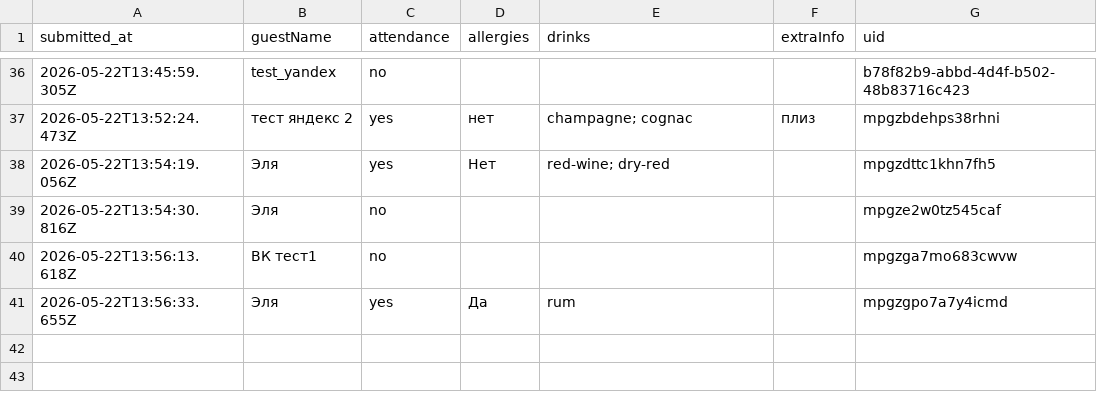
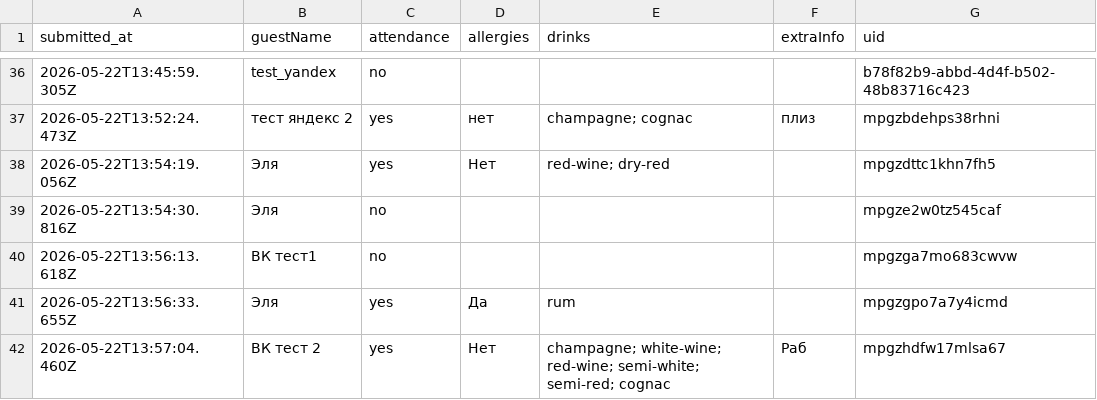
Before and after one commit to ge1saga/Sergey_Elya_Wedding, a CSV file: rsvp.csv, drawn as a sheet; only a part is shown, gaps mark what is left out; the diff names each change by its address in the sheet, - before the commit and + after, or states it on an @@ line.

Commit message:
RSVP: 2026-05-22T13:57:06.585Z

```diff
--- a/rsvp.csv
+++ b/rsvp.csv
+row 42: 2026-05-22T13:57:04.460Z | ВК тест 2 | yes | Нет | champagne; white-wine; red-wine; semi-white; semi-red; cognac | Раб | mpgzhdfw17mlsa67
```
